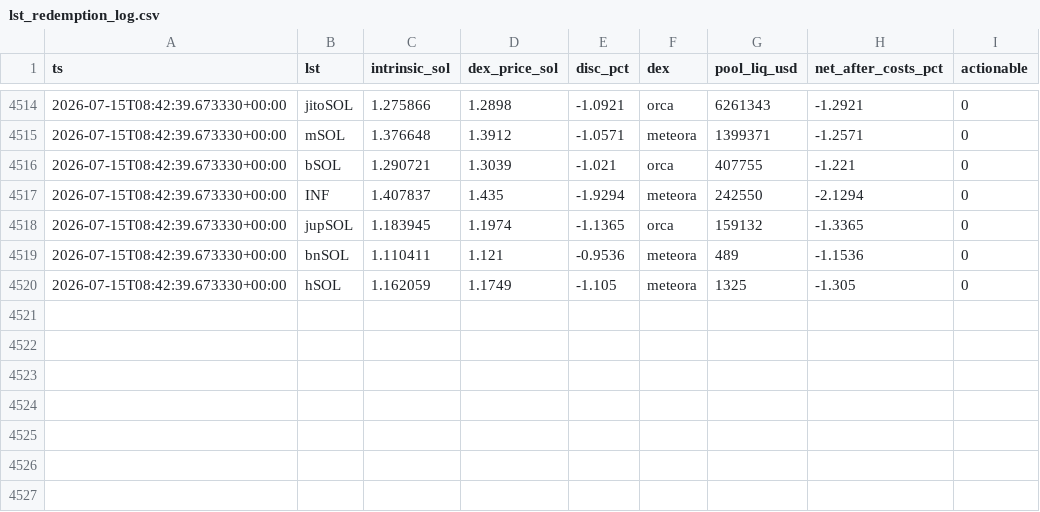
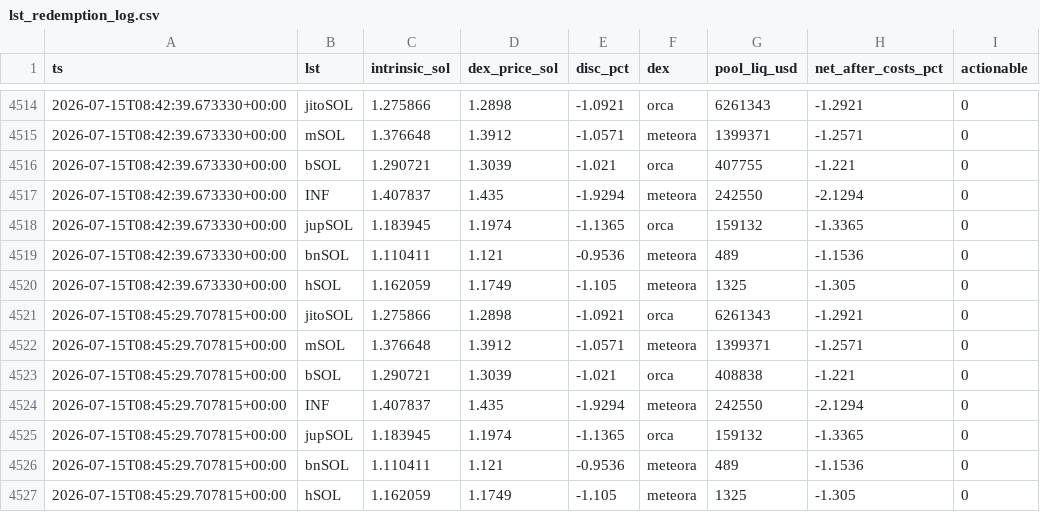
Before and after one commit to bagstreet/radar, a CSV file: state/lst_redemption_log.csv, drawn as a sheet; only a part is shown, gaps mark what is left out.

Commit message:
lst 2026-07-15T08:45:33Z

```diff
--- a/state/lst_redemption_log.csv
+++ b/state/lst_redemption_log.csv
@@ -4520 +4520,8 @@ ts,lst,intrinsic_sol,dex_price_sol,disc_pct,dex,pool_liq_usd,net_after_costs_pct
 2026-07-15T08:42:39.673330+00:00,hSOL,1.162059,1.1749,-1.105,meteora,1325,-1.305,0
+2026-07-15T08:45:29.707815+00:00,jitoSOL,1.275866,1.2898,-1.0921,orca,6261343,-1.2921,0
+2026-07-15T08:45:29.707815+00:00,mSOL,1.376648,1.3912,-1.0571,meteora,1399371,-1.2571,0
+2026-07-15T08:45:29.707815+00:00,bSOL,1.290721,1.3039,-1.021,orca,408838,-1.221,0
+2026-07-15T08:45:29.707815+00:00,INF,1.407837,1.435,-1.9294,meteora,242550,-2.1294,0
+2026-07-15T08:45:29.707815+00:00,jupSOL,1.183945,1.1974,-1.1365,orca,159132,-1.3365,0
+2026-07-15T08:45:29.707815+00:00,bnSOL,1.110411,1.121,-0.9536,meteora,489,-1.1536,0
+2026-07-15T08:45:29.707815+00:00,hSOL,1.162059,1.1749,-1.105,meteora,1325,-1.305,0
```
